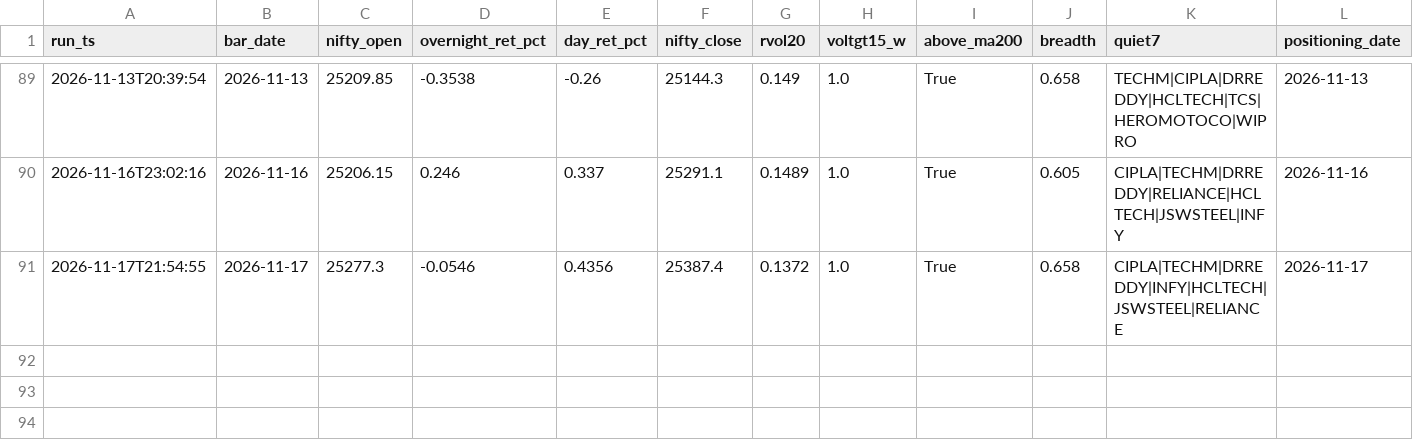
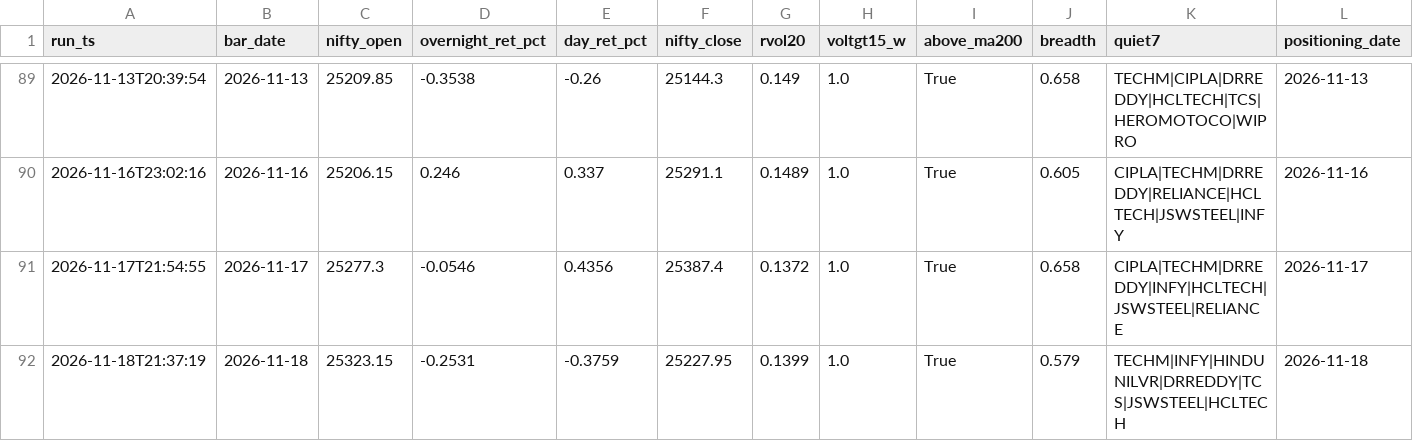
Before and after one commit to BaponChoudhury/TradeNifty, a CSV file: forward_log.csv, drawn as a sheet; only a part is shown, gaps mark what is left out; rows hold the shown columns only; the diff names each change by its address in the sheet, - before the commit and + after, or states it on an @@ line.

Commit message:
signal log 2026-11-18

```diff
--- a/forward_log.csv
+++ b/forward_log.csv
+row 92: 2026-11-18T21:37:19 | 2026-11-18 | 25323.15 | -0.2531 | -0.3759 | 25227.95 | 0.1399 | 1.0 | True | 0.579 | TECHM|INFY|HINDUNILVR|DRREDDY|TCS|JSWSTEEL|HCLTECH | 2026-11-18
```
Also changed, not shown: fii_positioning.csv.
